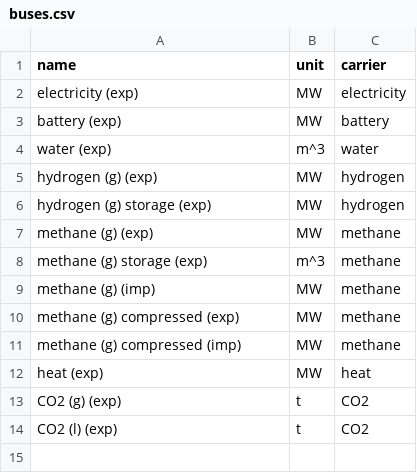
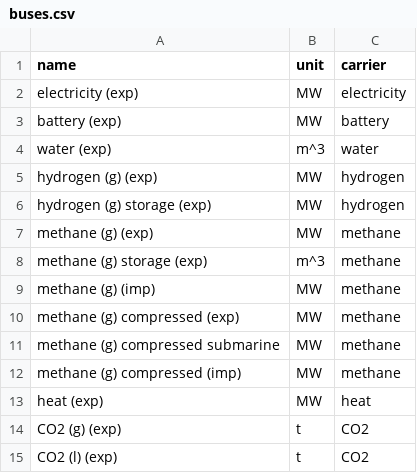
Before and after one commit to euronion/trace, a CSV file: escs/pipeline-ch4/buses.csv, drawn as a sheet; the diff names each change by its address in the sheet, - before the commit and + after, or states it on an @@ line.

```diff
--- a/escs/pipeline-ch4/buses.csv
+++ b/escs/pipeline-ch4/buses.csv
+row 11: methane (g) compressed submarine | MW | methane
```
Also changed, not shown: escs/pipeline-ch4/links.csv, escs/pipeline-h2/buses.csv, 2 other files.
